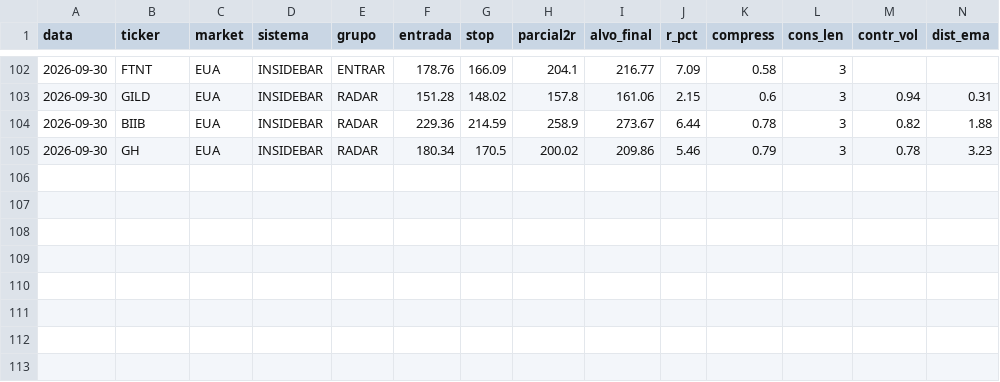
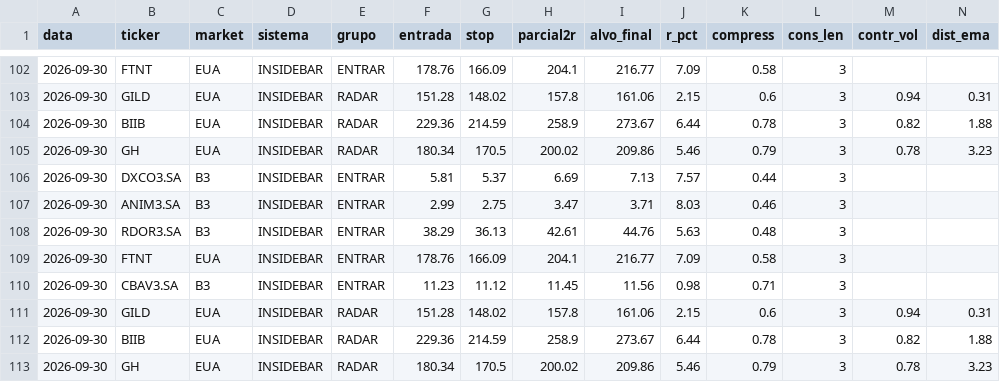
Before and after one commit to cassiocarvalho750-create/TradeDesk, a CSV file: historico_sinais_insidebar.csv, drawn as a sheet; only a part is shown, gaps mark what is left out; rows hold the shown columns only; the diff names each change by its address in the sheet, - before the commit and + after, or states it on an @@ line.

```diff
--- a/historico_sinais_insidebar.csv
+++ b/historico_sinais_insidebar.csv
+row 106: 2026-09-30 | DXCO3.SA | B3 | INSIDEBAR | ENTRAR | 5.81 | 5.37 | 6.69 | 7.13 | 7.57 | 0.44 | 3
+row 107: 2026-09-30 | ANIM3.SA | B3 | INSIDEBAR | ENTRAR | 2.99 | 2.75 | 3.47 | 3.71 | 8.03 | 0.46 | 3
+row 108: 2026-09-30 | RDOR3.SA | B3 | INSIDEBAR | ENTRAR | 38.29 | 36.13 | 42.61 | 44.76 | 5.63 | 0.48 | 3
+row 109: 2026-09-30 | FTNT | EUA | INSIDEBAR | ENTRAR | 178.76 | 166.09 | 204.1 | 216.77 | 7.09 | 0.58 | 3
+row 110: 2026-09-30 | CBAV3.SA | B3 | INSIDEBAR | ENTRAR | 11.23 | 11.12 | 11.45 | 11.56 | 0.98 | 0.71 | 3
+row 111: 2026-09-30 | GILD | EUA | INSIDEBAR | RADAR | 151.28 | 148.02 | 157.8 | 161.06 | 2.15 | 0.6 | 3 | 0.94 | 0.31
+row 112: 2026-09-30 | BIIB | EUA | INSIDEBAR | RADAR | 229.36 | 214.59 | 258.9 | 273.67 | 6.44 | 0.78 | 3 | 0.82 | 1.88
+row 113: 2026-09-30 | GH | EUA | INSIDEBAR | RADAR | 180.34 | 170.5 | 200.02 | 209.86 | 5.46 | 0.79 | 3 | 0.78 | 3.23
```
Also changed, not shown: historico_sinais_didi.csv, 10 other files.
